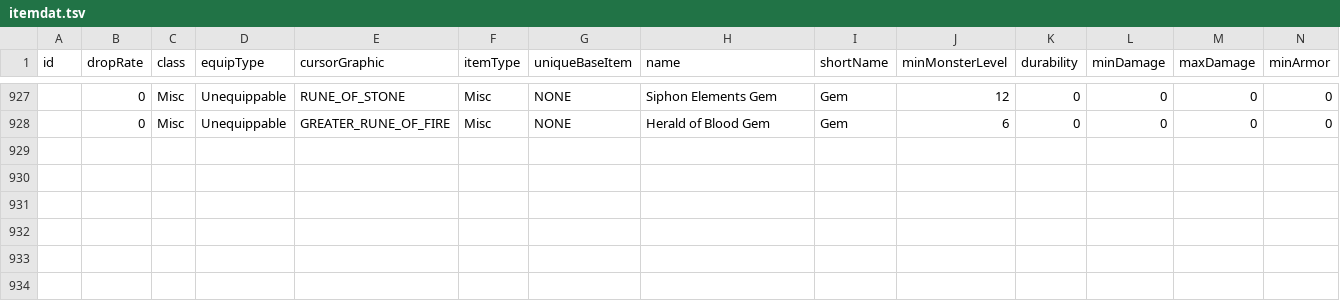
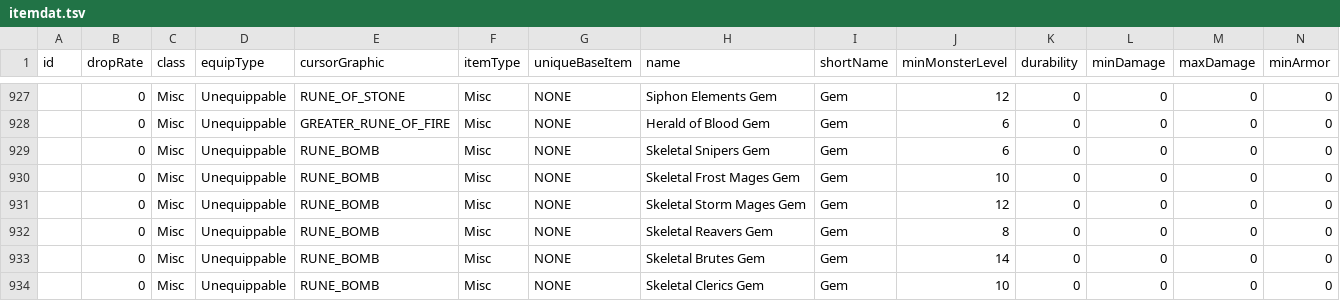
Before and after one commit to Crusher87/DevilutionX, a TSV file: mods/poe2/txtdata/items/itemdat.tsv, drawn as a sheet; only a part is shown, gaps mark what is left out; rows hold the shown columns only; the diff names each change by its address in the sheet, - before the commit and + after, or states it on an @@ line.

```diff
--- a/mods/poe2/txtdata/items/itemdat.tsv
+++ b/mods/poe2/txtdata/items/itemdat.tsv
+row 929:  | 0 | Misc | Unequippable | RUNE_BOMB | Misc | NONE | Skeletal Snipers Gem | Gem | 6 | 0 | 0 | 0 | 0
+row 930:  | 0 | Misc | Unequippable | RUNE_BOMB | Misc | NONE | Skeletal Frost Mages Gem | Gem | 10 | 0 | 0 | 0 | 0
+row 931:  | 0 | Misc | Unequippable | RUNE_BOMB | Misc | NONE | Skeletal Storm Mages Gem | Gem | 12 | 0 | 0 | 0 | 0
+row 932:  | 0 | Misc | Unequippable | RUNE_BOMB | Misc | NONE | Skeletal Reavers Gem | Gem | 8 | 0 | 0 | 0 | 0
+row 933:  | 0 | Misc | Unequippable | RUNE_BOMB | Misc | NONE | Skeletal Brutes Gem | Gem | 14 | 0 | 0 | 0 | 0
+row 934:  | 0 | Misc | Unequippable | RUNE_BOMB | Misc | NONE | Skeletal Clerics Gem | Gem | 10 | 0 | 0 | 0 | 0
```
Also changed, not shown: 20 other files.
